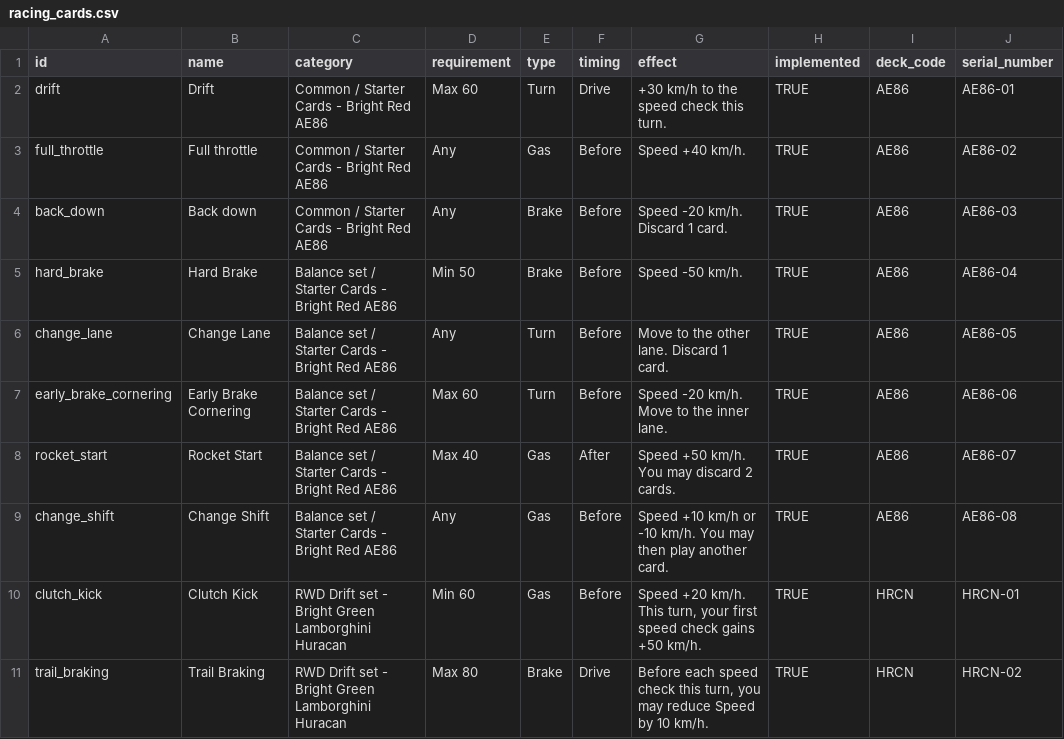
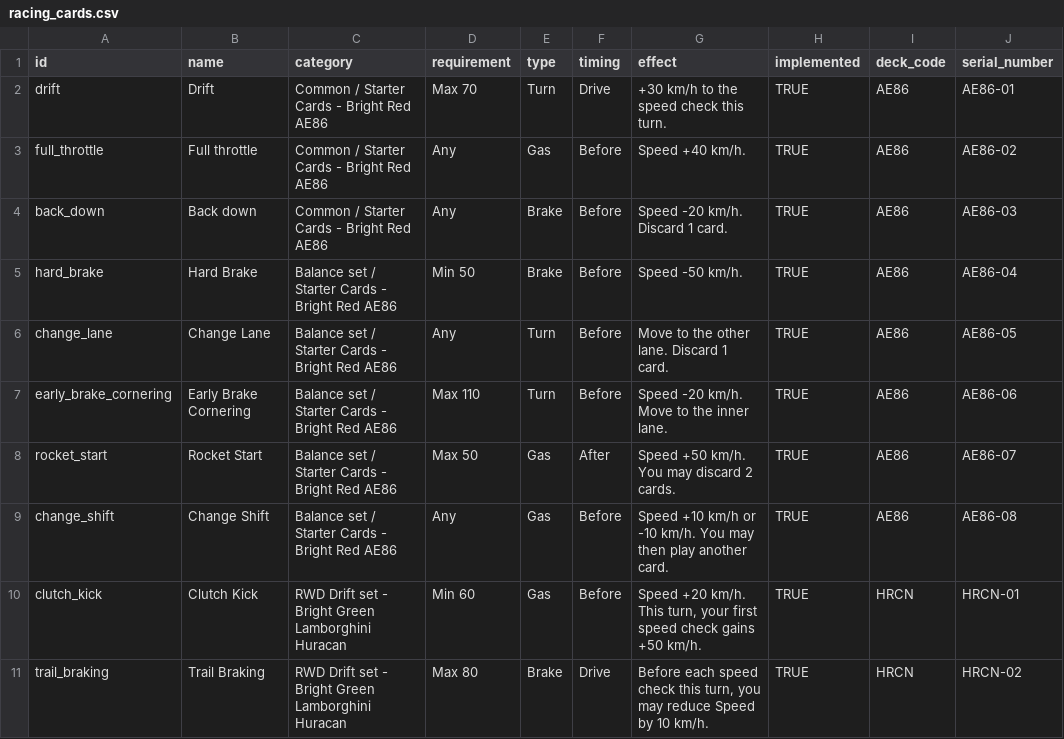
Before and after one commit to moderndelta137/ArcadeRacing, a CSV file: racing_cards.csv, drawn as a sheet; only a part is shown.

```diff
--- a/racing_cards.csv
+++ b/racing_cards.csv
@@ -1,3 +1,3 @@
 id,name,category,requirement,type,timing,effect,implemented,deck_code,serial_number
-drift,Drift,Common / Starter Cards - Bright Red AE86,Max 60,Turn,Drive,+30 km/h to the speed check this turn.,TRUE,AE86,AE86-01
+drift,Drift,Common / Starter Cards - Bright Red AE86,Max 70,Turn,Drive,+30 km/h to the speed check this turn.,TRUE,AE86,AE86-01
 full_throttle,Full throttle,Common / Starter Cards - Bright Red AE86,Any,Gas,Before,Speed +40 km/h.,TRUE,AE86,AE86-02
@@ -6,4 +6,4 @@ hard_brake,Hard Brake,Balance set / Starter Cards - Bright Red AE86,Min 50,Brake
 change_lane,Change Lane,Balance set / Starter Cards - Bright Red AE86,Any,Turn,Before,Move to the other lane. Discard 1 card.,TRUE,AE86,AE86-05
-early_brake_cornering,Early Brake Cornering,Balance set / Starter Cards - Bright Red AE86,Max 60,Turn,Before,Speed -20 km/h. Move to the inner lane.,TRUE,AE86,AE86-06
-rocket_start,Rocket Start,Balance set / Starter Cards - Bright Red AE86,Max 40,Gas,After,Speed +50 km/h. You may discard 2 cards.,TRUE,AE86,AE86-07
+early_brake_cornering,Early Brake Cornering,Balance set / Starter Cards - Bright Red AE86,Max 110,Turn,Before,Speed -20 km/h. Move to the inner lane.,TRUE,AE86,AE86-06
+rocket_start,Rocket Start,Balance set / Starter Cards - Bright Red AE86,Max 50,Gas,After,Speed +50 km/h. You may discard 2 cards.,TRUE,AE86,AE86-07
 change_shift,Change Shift,Balance set / Starter Cards - Bright Red AE86,Any,Gas,Before,Speed +10 km/h or -10 km/h. You may then play another card.,TRUE,AE86,AE86-08
```
Also changed, not shown: 21 other files.
